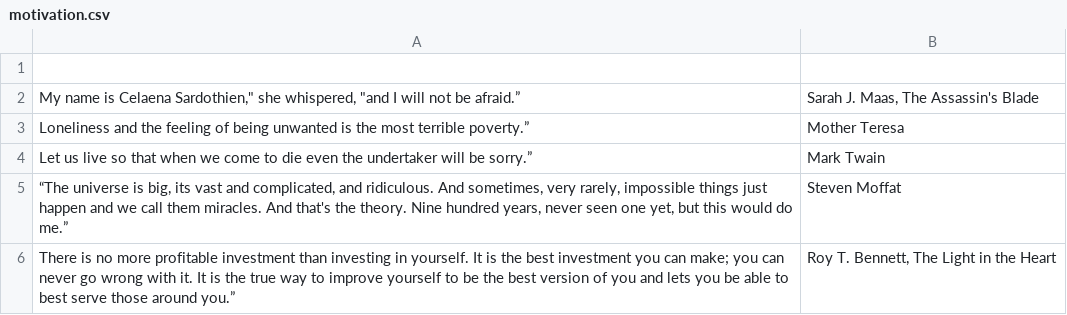
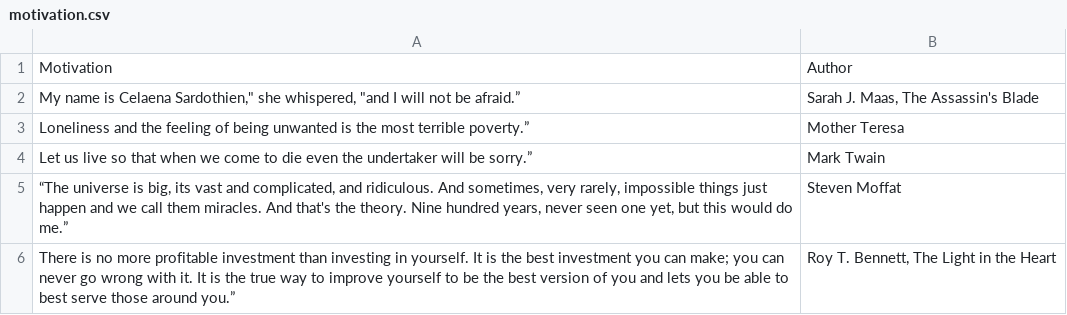
Before and after one commit to pixelgumstudio/wordiebox, a CSV file: public/docs/motivation.csv, drawn as a sheet; only a part is shown; the diff names each change by its address in the sheet, - before the commit and + after, or states it on an @@ line.

```diff
--- a/public/docs/motivation.csv
+++ b/public/docs/motivation.csv
-row 1: (empty)
+row 1: Motivation | Author
```
Also changed, not shown: public/docs/sentence.csv, public/docs/synonyms.csv, 12 other files.
